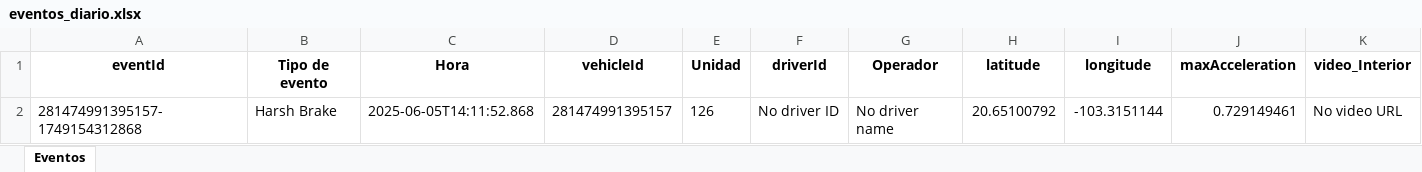
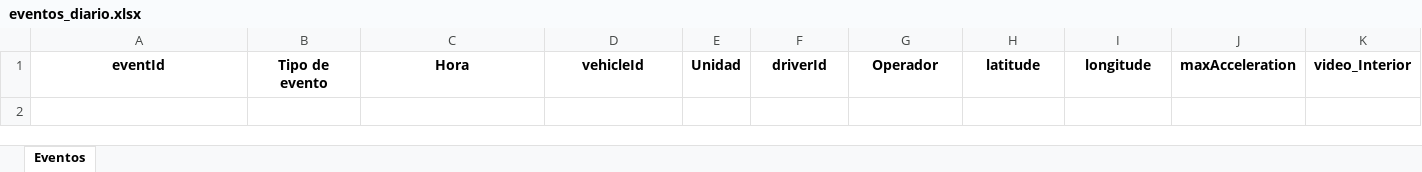
Before and after one commit to DesarrolloPFR/REPARTO, an Excel workbook: eventos/eventos_diario.xlsx, sheet Eventos, drawn as a sheet; only a part is shown; values as stored, in another font and other column widths than the file's, no borders; rows hold the shown columns only; the diff covers the shown part only; the diff names each change by its address in the sheet, - before the commit and + after, or states it on an @@ line.

```diff
--- a/eventos/eventos_diario.xlsx (sheet Eventos)
+++ b/eventos/eventos_diario.xlsx (sheet Eventos)
-row 2: 281474991395157-1749154312868 | Harsh Brake | 2025-06-05T14:11:52.868 | 281474991395157 | 126 | No driver ID | No driver name | 20.65100792 | -103.3151144 | 0.729149461 | No video URL
```
Also changed, not shown: 3 removed rows elsewhere in this sheet, eventos/eventos_mensual.xlsx.
